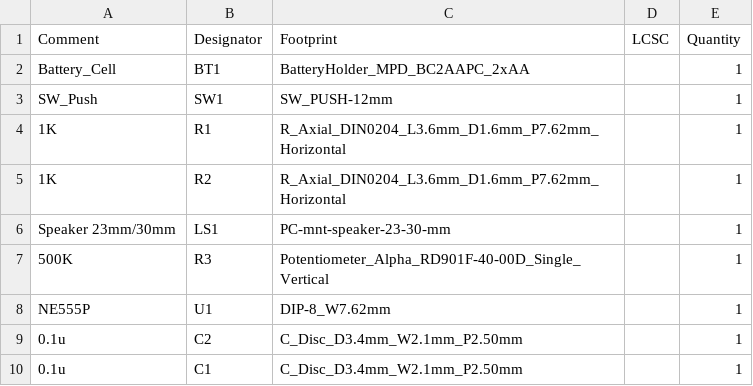
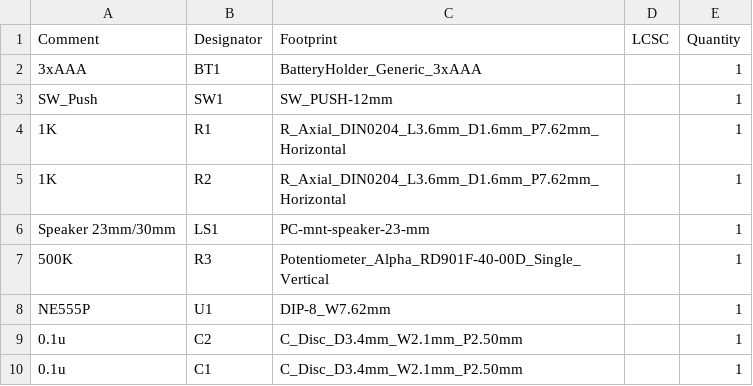
Before and after one commit to theamk/solder-practice-kits, a CSV file: var-tone-beeper/jlcpcb/production_files/BOM-var-tone-beeper.csv, drawn as a sheet.

```diff
--- a/var-tone-beeper/jlcpcb/production_files/BOM-var-tone-beeper.csv
+++ b/var-tone-beeper/jlcpcb/production_files/BOM-var-tone-beeper.csv
@@ -1,3 +1,3 @@
 Comment,Designator,Footprint,LCSC,Quantity
-Battery_Cell,BT1,BatteryHolder_MPD_BC2AAPC_2xAA,,1
+3xAAA,BT1,BatteryHolder_Generic_3xAAA,,1
 SW_Push,SW1,SW_PUSH-12mm,,1
@@ -5,3 +5,3 @@ SW_Push,SW1,SW_PUSH-12mm,,1
 1K,R2,R_Axial_DIN0204_L3.6mm_D1.6mm_P7.62mm_Horizontal,,1
-Speaker 23mm/30mm,LS1,PC-mnt-speaker-23-30-mm,,1
+Speaker 23mm/30mm,LS1,PC-mnt-speaker-23-mm,,1
 500K,R3,Potentiometer_Alpha_RD901F-40-00D_Single_Vertical,,1
```
Also changed, not shown: var-tone-beeper/jlcpcb/production_files/CPL-var-tone-beeper.csv, 19 other files.
